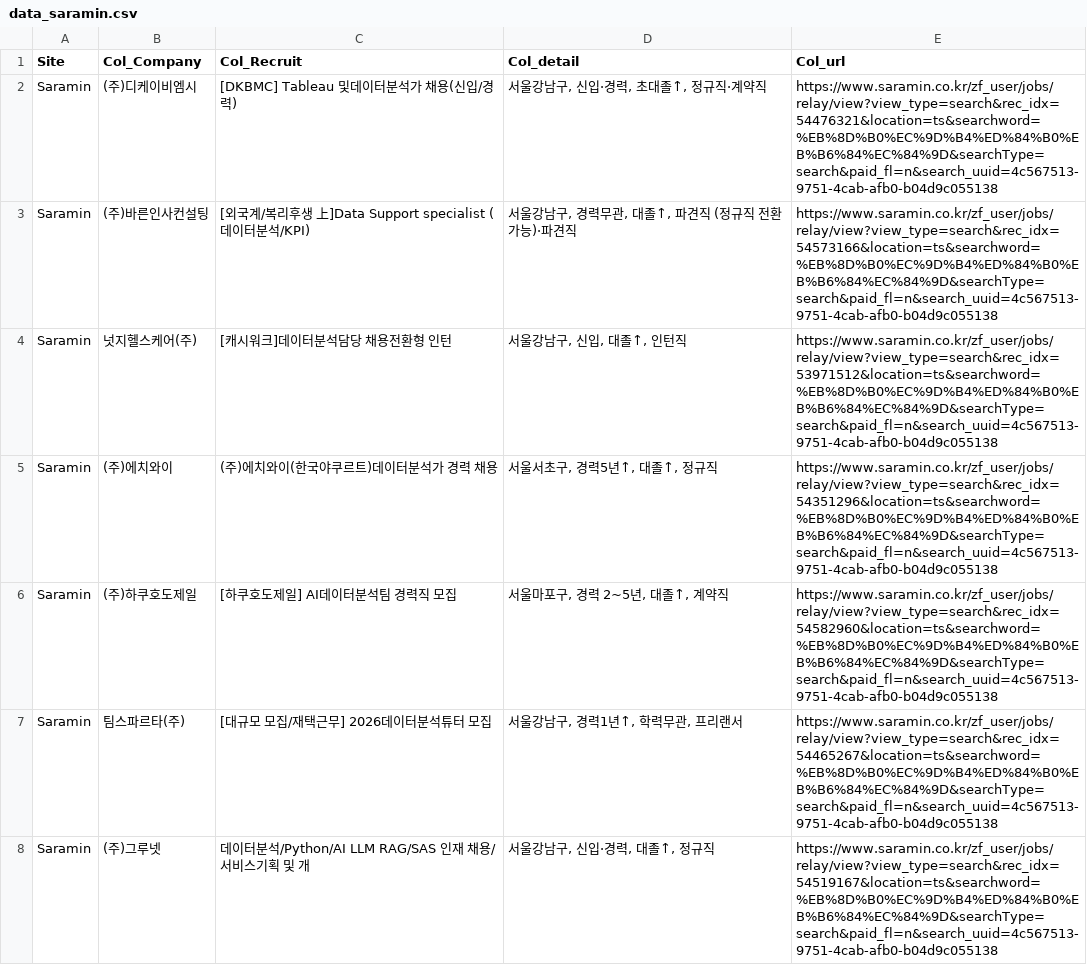
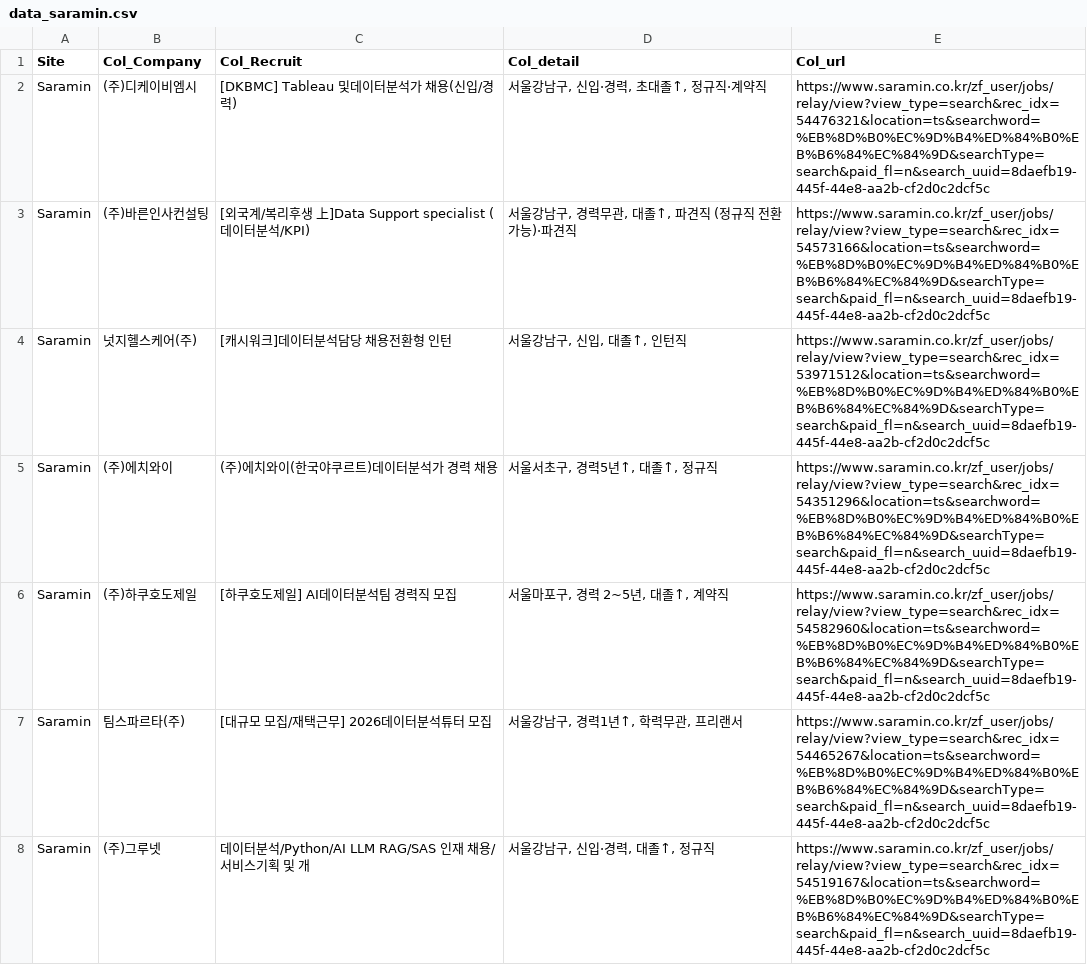
Before and after one commit to JoonHo-wow/weeks12_v4, a CSV file: data_tmp/data_saramin.csv, drawn as a sheet; only a part is shown; the diff covers the shown part only.

```diff
--- a/data_tmp/data_saramin.csv
+++ b/data_tmp/data_saramin.csv
@@ -1,8 +1,8 @@
 Site,Col_Company,Col_Recruit,Col_detail,Col_url
-Saramin,(주)디케이비엠시,[DKBMC] Tableau 및데이터분석가 채용(신입/경력),"서울강남구, 신입·경력, 초대졸↑, 정규직·계약직",https://www.saramin.co.kr/zf_user/jobs/relay/view?view_type=search&rec_idx=54476321&location=ts&searchword=%EB%8D%B0%EC%9D%B4%ED%84%B0%EB%B6%84%EC%84%9D&searchType=search&paid_fl=n&search_uuid=4c567513-9751-4cab-afb0-b04d9c055138
-Saramin,(주)바른인사컨설팅,[외국계/복리후생 上]Data Support specialist (데이터분석/KPI),"서울강남구, 경력무관, 대졸↑, 파견직 (정규직 전환가능)·파견직",https://www.saramin.co.kr/zf_user/jobs/relay/view?view_type=search&rec_idx=54573166&location=ts&searchword=%EB%8D%B0%EC%9D%B4%ED%84%B0%EB%B6%84%EC%84%9D&searchType=search&paid_fl=n&search_uuid=4c567513-9751-4cab-afb0-b04d9c055138
-Saramin,넛지헬스케어(주),[캐시워크]데이터분석담당 채용전환형 인턴,"서울강남구, 신입, 대졸↑, 인턴직",https://www.saramin.co.kr/zf_user/jobs/relay/view?view_type=search&rec_idx=53971512&location=ts&searchword=%EB%8D%B0%EC%9D%B4%ED%84%B0%EB%B6%84%EC%84%9D&searchType=search&paid_fl=n&search_uuid=4c567513-9751-4cab-afb0-b04d9c055138
-Saramin,(주)에치와이,(주)에치와이(한국야쿠르트)데이터분석가 경력 채용,"서울서초구, 경력5년↑, 대졸↑, 정규직",https://www.saramin.co.kr/zf_user/jobs/relay/view?view_type=search&rec_idx=54351296&location=ts&searchword=%EB%8D%B0%EC%9D%B4%ED%84%B0%EB%B6%84%EC%84%9D&searchType=search&paid_fl=n&search_uuid=4c567513-9751-4cab-afb0-b04d9c055138
-Saramin,(주)하쿠호도제일,[하쿠호도제일] AI데이터분석팀 경력직 모집,"서울마포구, 경력 2~5년, 대졸↑, 계약직",https://www.saramin.co.kr/zf_user/jobs/relay/view?view_type=search&rec_idx=54582960&location=ts&searchword=%EB%8D%B0%EC%9D%B4%ED%84%B0%EB%B6%84%EC%84%9D&searchType=search&paid_fl=n&search_uuid=4c567513-9751-4cab-afb0-b04d9c055138
-Saramin,팀스파르타(주),[대규모 모집/재택근무] 2026데이터분석튜터 모집,"서울강남구, 경력1년↑, 학력무관, 프리랜서",https://www.saramin.co.kr/zf_user/jobs/relay/view?view_type=search&rec_idx=54465267&location=ts&searchword=%EB%8D%B0%EC%9D%B4%ED%84%B0%EB%B6%84%EC%84%9D&searchType=search&paid_fl=n&search_uuid=4c567513-9751-4cab-afb0-b04d9c055138
-Saramin,(주)그루넷,데이터분석/Python/AI LLM RAG/SAS 인재 채용/서비스기획 및 개,"서울강남구, 신입·경력, 대졸↑, 정규직",https://www.saramin.co.kr/zf_user/jobs/relay/view?view_type=search&rec_idx=54519167&location=ts&searchword=%EB%8D%B0%EC%9D%B4%ED%84%B0%EB%B6%84%EC%84%9D&searchType=search&paid_fl=n&search_uuid=4c567513-9751-4cab-afb0-b04d9c055138
+Saramin,(주)디케이비엠시,[DKBMC] Tableau 및데이터분석가 채용(신입/경력),"서울강남구, 신입·경력, 초대졸↑, 정규직·계약직",https://www.saramin.co.kr/zf_user/jobs/relay/view?view_type=search&rec_idx=54476321&location=ts&searchword=%EB%8D%B0%EC%9D%B4%ED%84%B0%EB%B6%84%EC%84%9D&searchType=search&paid_fl=n&search_uuid=8daefb19-445f-44e8-aa2b-cf2d0c2dcf5c
+Saramin,(주)바른인사컨설팅,[외국계/복리후생 上]Data Support specialist (데이터분석/KPI),"서울강남구, 경력무관, 대졸↑, 파견직 (정규직 전환가능)·파견직",https://www.saramin.co.kr/zf_user/jobs/relay/view?view_type=search&rec_idx=54573166&location=ts&searchword=%EB%8D%B0%EC%9D%B4%ED%84%B0%EB%B6%84%EC%84%9D&searchType=search&paid_fl=n&search_uuid=8daefb19-445f-44e8-aa2b-cf2d0c2dcf5c
+Saramin,넛지헬스케어(주),[캐시워크]데이터분석담당 채용전환형 인턴,"서울강남구, 신입, 대졸↑, 인턴직",https://www.saramin.co.kr/zf_user/jobs/relay/view?view_type=search&rec_idx=53971512&location=ts&searchword=%EB%8D%B0%EC%9D%B4%ED%84%B0%EB%B6%84%EC%84%9D&searchType=search&paid_fl=n&search_uuid=8daefb19-445f-44e8-aa2b-cf2d0c2dcf5c
+Saramin,(주)에치와이,(주)에치와이(한국야쿠르트)데이터분석가 경력 채용,"서울서초구, 경력5년↑, 대졸↑, 정규직",https://www.saramin.co.kr/zf_user/jobs/relay/view?view_type=search&rec_idx=54351296&location=ts&searchword=%EB%8D%B0%EC%9D%B4%ED%84%B0%EB%B6%84%EC%84%9D&searchType=search&paid_fl=n&search_uuid=8daefb19-445f-44e8-aa2b-cf2d0c2dcf5c
+Saramin,(주)하쿠호도제일,[하쿠호도제일] AI데이터분석팀 경력직 모집,"서울마포구, 경력 2~5년, 대졸↑, 계약직",https://www.saramin.co.kr/zf_user/jobs/relay/view?view_type=search&rec_idx=54582960&location=ts&searchword=%EB%8D%B0%EC%9D%B4%ED%84%B0%EB%B6%84%EC%84%9D&searchType=search&paid_fl=n&search_uuid=8daefb19-445f-44e8-aa2b-cf2d0c2dcf5c
+Saramin,팀스파르타(주),[대규모 모집/재택근무] 2026데이터분석튜터 모집,"서울강남구, 경력1년↑, 학력무관, 프리랜서",https://www.saramin.co.kr/zf_user/jobs/relay/view?view_type=search&rec_idx=54465267&location=ts&searchword=%EB%8D%B0%EC%9D%B4%ED%84%B0%EB%B6%84%EC%84%9D&searchType=search&paid_fl=n&search_uuid=8daefb19-445f-44e8-aa2b-cf2d0c2dcf5c
+Saramin,(주)그루넷,데이터분석/Python/AI LLM RAG/SAS 인재 채용/서비스기획 및 개,"서울강남구, 신입·경력, 대졸↑, 정규직",https://www.saramin.co.kr/zf_user/jobs/relay/view?view_type=search&rec_idx=54519167&location=ts&searchword=%EB%8D%B0%EC%9D%B4%ED%84%B0%EB%B6%84%EC%84%9D&searchType=search&paid_fl=n&search_uuid=8daefb19-445f-44e8-aa2b-cf2d0c2dcf5c
```
Also changed, not shown: 33 edited cells elsewhere in this file, 1 other file.
